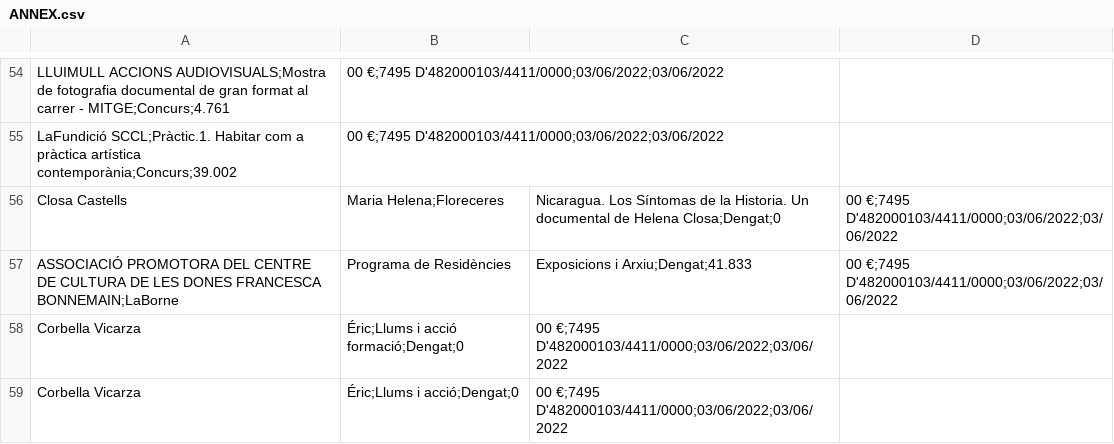
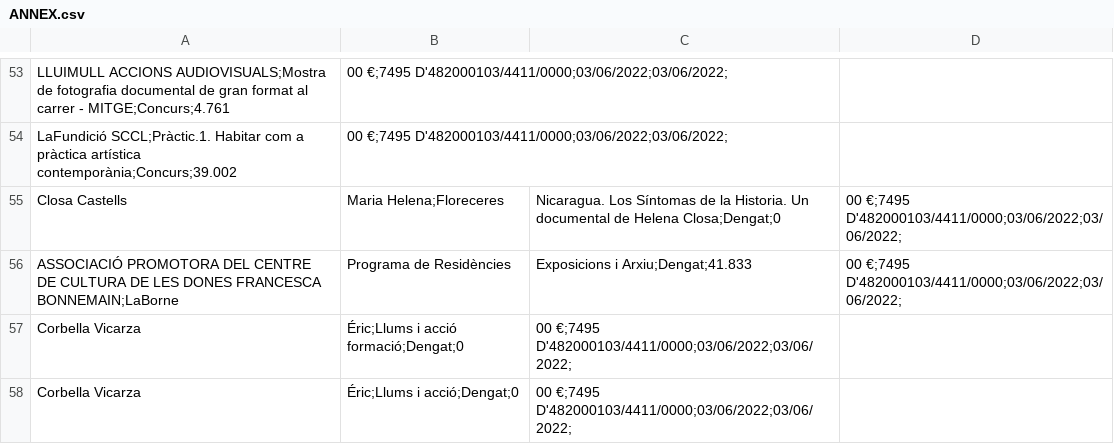
Before and after one commit to carlitoselmago/conovcatories_bcn_cat, a CSV file: data/CLT015/2022/ANNEX.csv, drawn as a sheet; only a part is shown, gaps mark what is left out; addresses are those after the commit; the diff covers the shown part only; the diff names each change by its address in the sheet, - before the commit and + after, or states it on an @@ line.

```diff
--- a/data/CLT015/2022/ANNEX.csv
+++ b/data/CLT015/2022/ANNEX.csv
-B53:B54: 00 €;7495 D'482000103/4411/0000;03/06/2022;03/06/2022
+B53:B54: 00 €;7495 D'482000103/4411/0000;03/06/2022;03/06/2022;
-D55:D56: 00 €;7495 D'482000103/4411/0000;03/06/2022;03/06/2022
+D55:D56: 00 €;7495 D'482000103/4411/0000;03/06/2022;03/06/2022;
-C57:C58: 00 €;7495 D'482000103/4411/0000;03/06/2022;03/06/2022
+C57:C58: 00 €;7495 D'482000103/4411/0000;03/06/2022;03/06/2022;
```
Also changed, not shown: 1 removed row and 53 edited cells elsewhere in this file, data/CLT015/2025/ANNEX.csv, data/CLT019/2019/ANNEX.csv, 54 other files.
